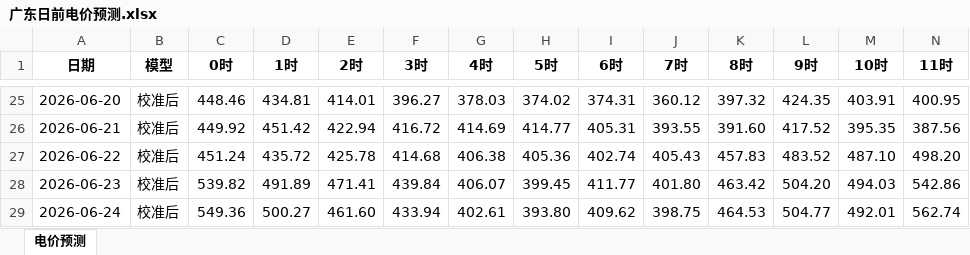
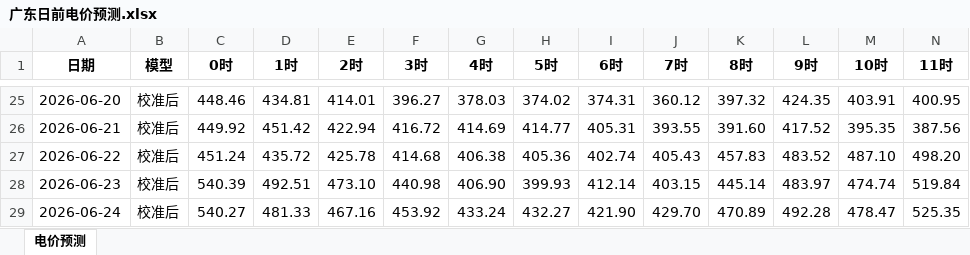
Before and after one commit to K464k88dn5-sudo/power_market_dashboard, an Excel workbook: 广东日前电价预测.xlsx, sheet 电价预测, drawn as a sheet; only a part is shown, gaps mark what is left out; values as stored, in another font and other column widths than the file's, no borders; removed rows and columns are numbered as before the commit, all else as after; rows hold the shown columns only; the diff names each change by its address in the sheet, - before the commit and + after, or states it on an @@ line.

```diff
--- a/广东日前电价预测.xlsx (sheet 电价预测)
+++ b/广东日前电价预测.xlsx (sheet 电价预测)
-row 28: 2026-06-23 | 校准后 | 539.82 | 491.89 | 471.41 | 439.84 | 406.07 | 399.45 | 411.77 | 401.80 | 463.42 | 504.20 | 494.03 | 542.86
-row 29: 2026-06-24 | 校准后 | 549.36 | 500.27 | 461.60 | 433.94 | 402.61 | 393.80 | 409.62 | 398.75 | 464.53 | 504.77 | 492.01 | 562.74
+row 28: 2026-06-23 | 校准后 | 540.39 | 492.51 | 473.10 | 440.98 | 406.90 | 399.93 | 412.14 | 403.15 | 445.14 | 483.97 | 474.74 | 519.84
+row 29: 2026-06-24 | 校准后 | 540.27 | 481.33 | 467.16 | 453.92 | 433.24 | 432.27 | 421.90 | 429.70 | 470.89 | 492.28 | 478.47 | 525.35
```
Also changed, not shown: 日前节点电价.xlsx.
